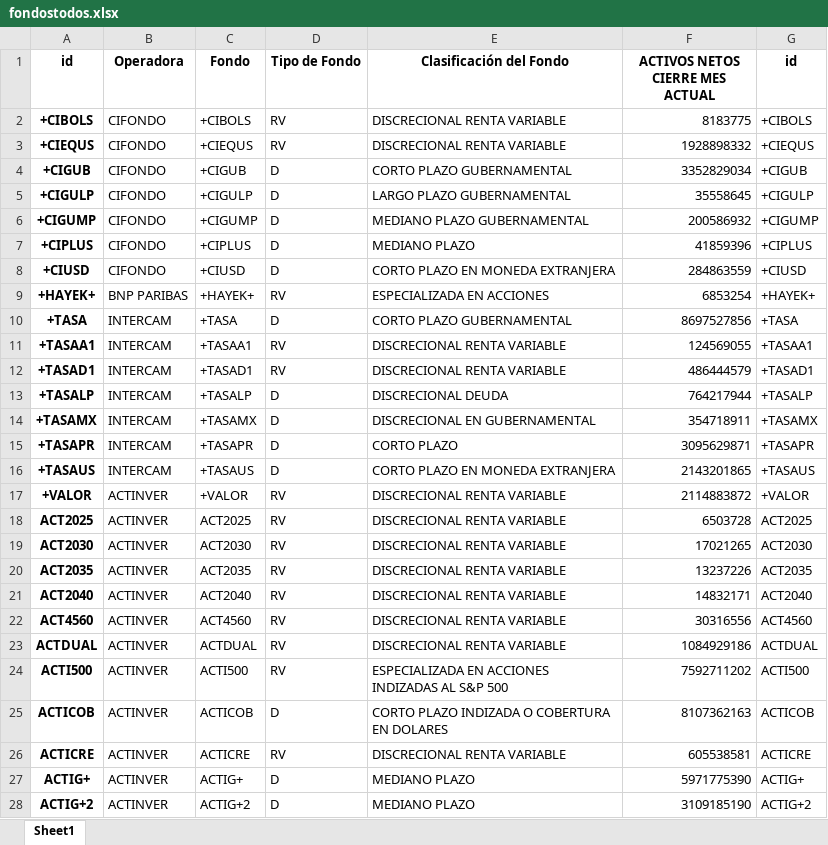
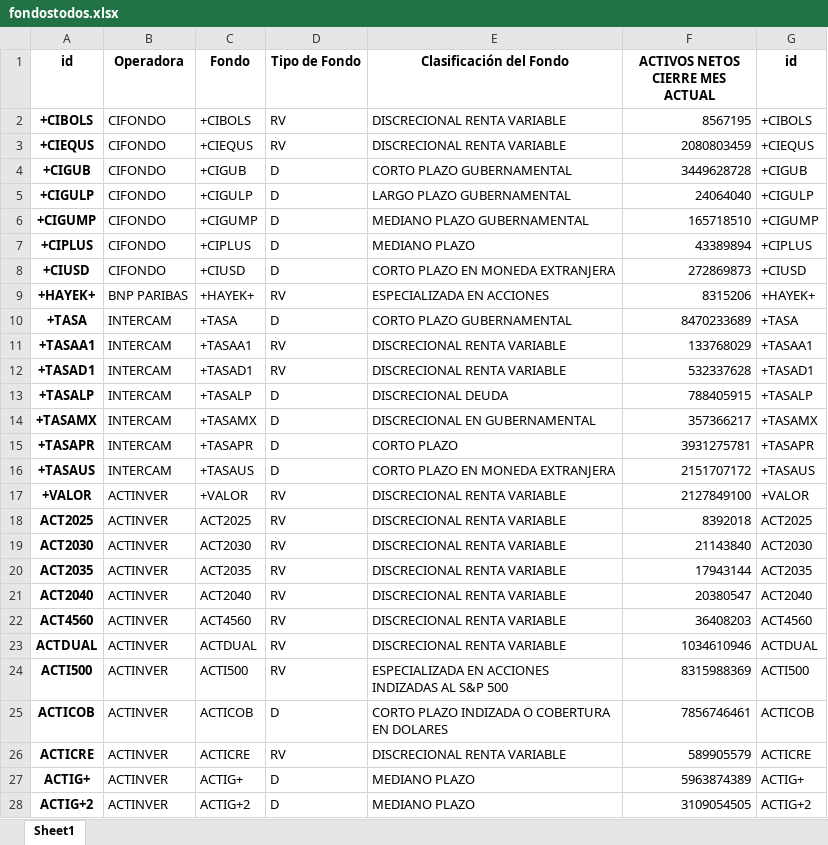
Before and after one commit to omoralesg/app-fondos, an Excel workbook: fondostodos.xlsx, sheet Sheet1, drawn as a sheet; only a part is shown; values as stored, in another font and other column widths than the file's, no borders; the diff covers the shown part only; the diff names each change by its address in the sheet, - before the commit and + after, or states it on an @@ line.

Commit message:
Add files via upload

```diff
--- a/fondostodos.xlsx (sheet Sheet1)
+++ b/fondostodos.xlsx (sheet Sheet1)
-F2 (ACTIVOS NETOS CIERRE MES ACTUAL): 8183775
+F2 (ACTIVOS NETOS CIERRE MES ACTUAL): 8567195
-F3 (ACTIVOS NETOS CIERRE MES ACTUAL): 1928898332
+F3 (ACTIVOS NETOS CIERRE MES ACTUAL): 2080803459
-F4 (ACTIVOS NETOS CIERRE MES ACTUAL): 3352829034
+F4 (ACTIVOS NETOS CIERRE MES ACTUAL): 3449628728
-F5 (ACTIVOS NETOS CIERRE MES ACTUAL): 35558645
+F5 (ACTIVOS NETOS CIERRE MES ACTUAL): 24064040
-F6 (ACTIVOS NETOS CIERRE MES ACTUAL): 200586932
+F6 (ACTIVOS NETOS CIERRE MES ACTUAL): 165718510
-F7 (ACTIVOS NETOS CIERRE MES ACTUAL): 41859396
+F7 (ACTIVOS NETOS CIERRE MES ACTUAL): 43389894
-F8 (ACTIVOS NETOS CIERRE MES ACTUAL): 284863559
+F8 (ACTIVOS NETOS CIERRE MES ACTUAL): 272869873
-F9 (ACTIVOS NETOS CIERRE MES ACTUAL): 6853254
+F9 (ACTIVOS NETOS CIERRE MES ACTUAL): 8315206
-F10 (ACTIVOS NETOS CIERRE MES ACTUAL): 8697527856
+F10 (ACTIVOS NETOS CIERRE MES ACTUAL): 8470233689
-F11 (ACTIVOS NETOS CIERRE MES ACTUAL): 124569055
+F11 (ACTIVOS NETOS CIERRE MES ACTUAL): 133768029
-F12 (ACTIVOS NETOS CIERRE MES ACTUAL): 486444579
+F12 (ACTIVOS NETOS CIERRE MES ACTUAL): 532337628
-F13 (ACTIVOS NETOS CIERRE MES ACTUAL): 764217944
+F13 (ACTIVOS NETOS CIERRE MES ACTUAL): 788405915
-F14 (ACTIVOS NETOS CIERRE MES ACTUAL): 354718911
+F14 (ACTIVOS NETOS CIERRE MES ACTUAL): 357366217
-F15 (ACTIVOS NETOS CIERRE MES ACTUAL): 3095629871
+F15 (ACTIVOS NETOS CIERRE MES ACTUAL): 3931275781
-F16 (ACTIVOS NETOS CIERRE MES ACTUAL): 2143201865
+F16 (ACTIVOS NETOS CIERRE MES ACTUAL): 2151707172
-F17 (ACTIVOS NETOS CIERRE MES ACTUAL): 2114883872
+F17 (ACTIVOS NETOS CIERRE MES ACTUAL): 2127849100
-F18 (ACTIVOS NETOS CIERRE MES ACTUAL): 6503728
+F18 (ACTIVOS NETOS CIERRE MES ACTUAL): 8392018
-F19 (ACTIVOS NETOS CIERRE MES ACTUAL): 17021265
+F19 (ACTIVOS NETOS CIERRE MES ACTUAL): 21143840
-F20 (ACTIVOS NETOS CIERRE MES ACTUAL): 13237226
+F20 (ACTIVOS NETOS CIERRE MES ACTUAL): 17943144
-F21 (ACTIVOS NETOS CIERRE MES ACTUAL): 14832171
+F21 (ACTIVOS NETOS CIERRE MES ACTUAL): 20380547
-F22 (ACTIVOS NETOS CIERRE MES ACTUAL): 30316556
+F22 (ACTIVOS NETOS CIERRE MES ACTUAL): 36408203
-F23 (ACTIVOS NETOS CIERRE MES ACTUAL): 1084929186
+F23 (ACTIVOS NETOS CIERRE MES ACTUAL): 1034610946
-F24 (ACTIVOS NETOS CIERRE MES ACTUAL): 7592711202
+F24 (ACTIVOS NETOS CIERRE MES ACTUAL): 8315988369
-F25 (ACTIVOS NETOS CIERRE MES ACTUAL): 8107362163
+F25 (ACTIVOS NETOS CIERRE MES ACTUAL): 7856746461
-F26 (ACTIVOS NETOS CIERRE MES ACTUAL): 605538581
+F26 (ACTIVOS NETOS CIERRE MES ACTUAL): 589905579
-F27 (ACTIVOS NETOS CIERRE MES ACTUAL): 5971775390
+F27 (ACTIVOS NETOS CIERRE MES ACTUAL): 5963874389
-F28 (ACTIVOS NETOS CIERRE MES ACTUAL): 3109185190
+F28 (ACTIVOS NETOS CIERRE MES ACTUAL): 3109054505
```
Also changed, not shown: 2 added rows, 7 removed rows and 584 edited cells elsewhere in this sheet.
